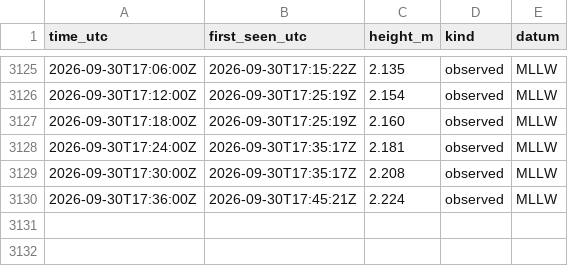
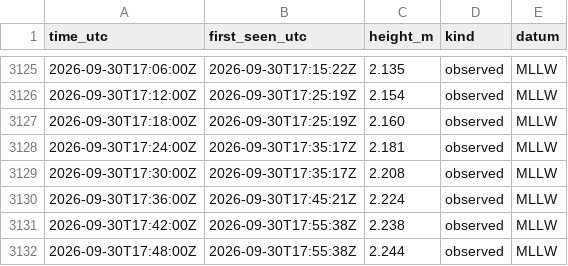
Before and after one commit to ptrrdrck/nado-waves, a CSV file: data/tide/9410170_observed.csv, drawn as a sheet; only a part is shown, gaps mark what is left out.

```diff
--- a/data/tide/9410170_observed.csv
+++ b/data/tide/9410170_observed.csv
@@ -3130 +3130,3 @@ time_utc,first_seen_utc,height_m,kind,datum
 2026-09-30T17:36:00Z,2026-09-30T17:45:21Z,2.224,observed,MLLW
+2026-09-30T17:42:00Z,2026-09-30T17:55:38Z,2.238,observed,MLLW
+2026-09-30T17:48:00Z,2026-09-30T17:55:38Z,2.244,observed,MLLW
```
